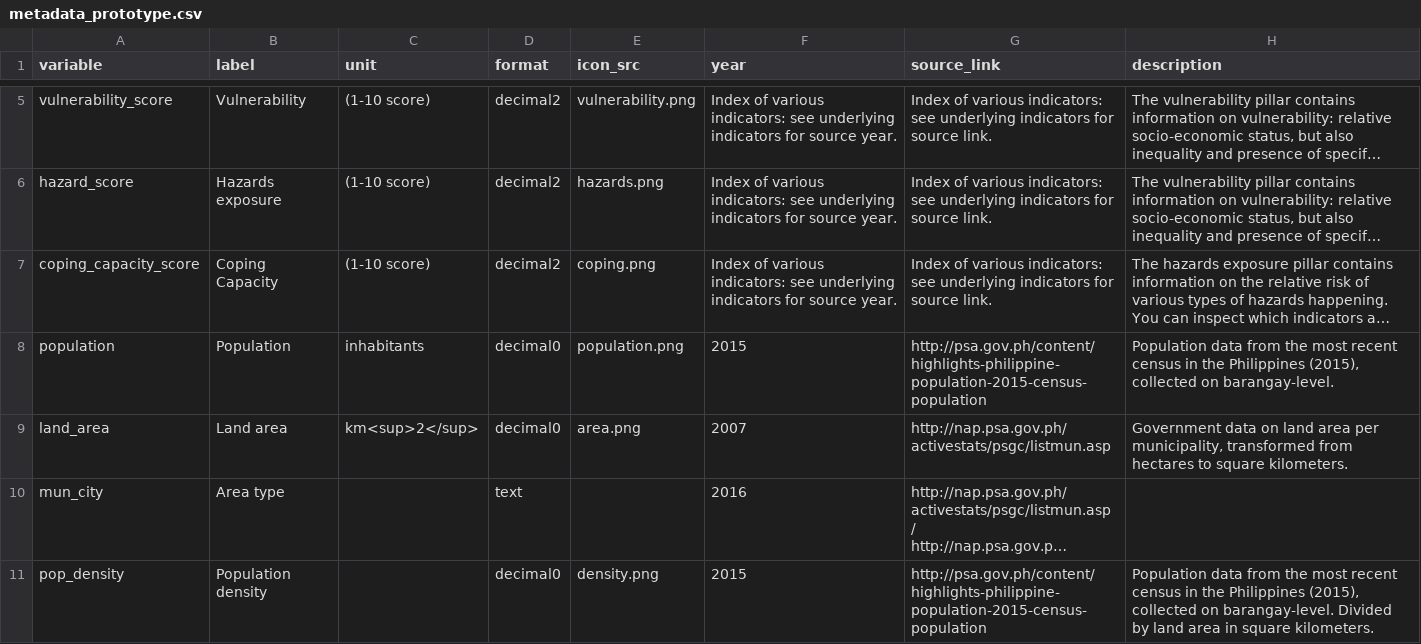
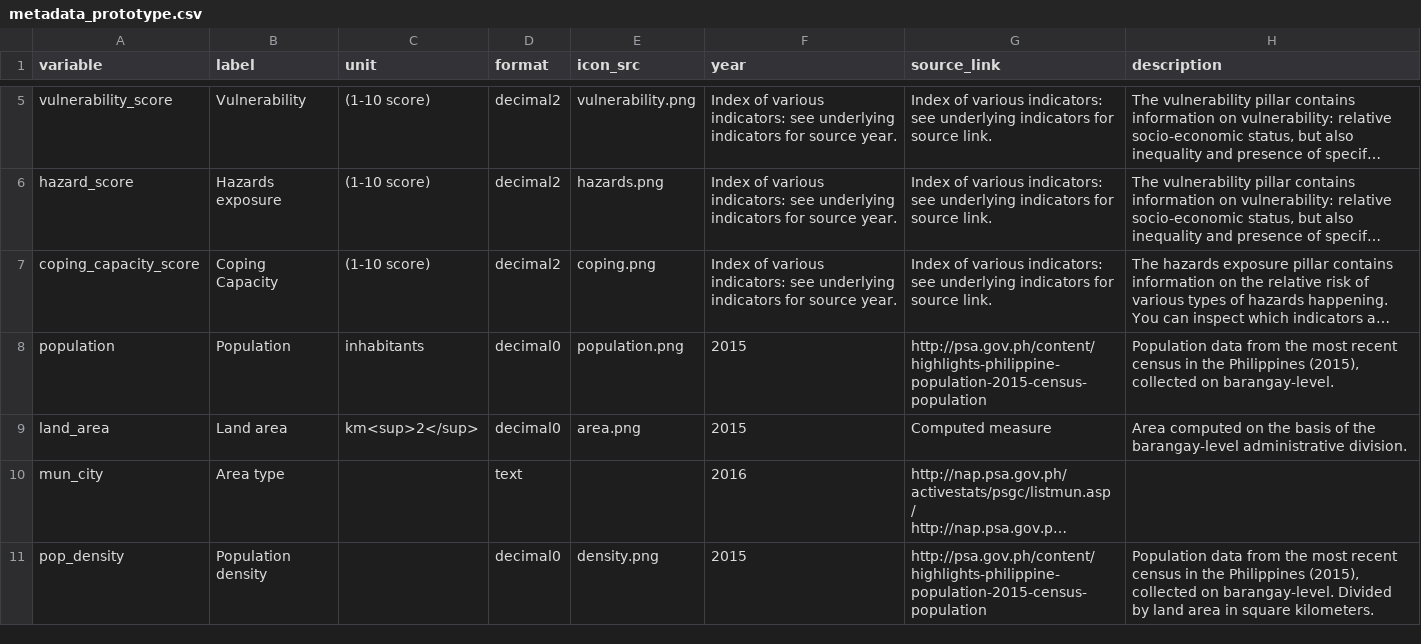
Before and after one commit to rodekruis/CommunityRisk, a CSV file: data/public/metadata_prototype.csv, drawn as a sheet; only a part is shown, gaps mark what is left out; long unchanged cells end in …; the diff names each change by its address in the sheet, - before the commit and + after, or states it on an @@ line.

```diff
--- a/data/public/metadata_prototype.csv
+++ b/data/public/metadata_prototype.csv
-F9 (year): 2007
+F9 (year): 2015
-G9 (source_link): http://nap.psa.gov.ph/activestats/psgc/listmun.asp
+G9 (source_link): Computed measure
-H9 (description): Government data on land area per municipality, transformed from hectares to square kilometers.
+H9 (description): Area computed on the basis of the barangay-level administrative division.
```
Also changed, not shown: 28 other files.
